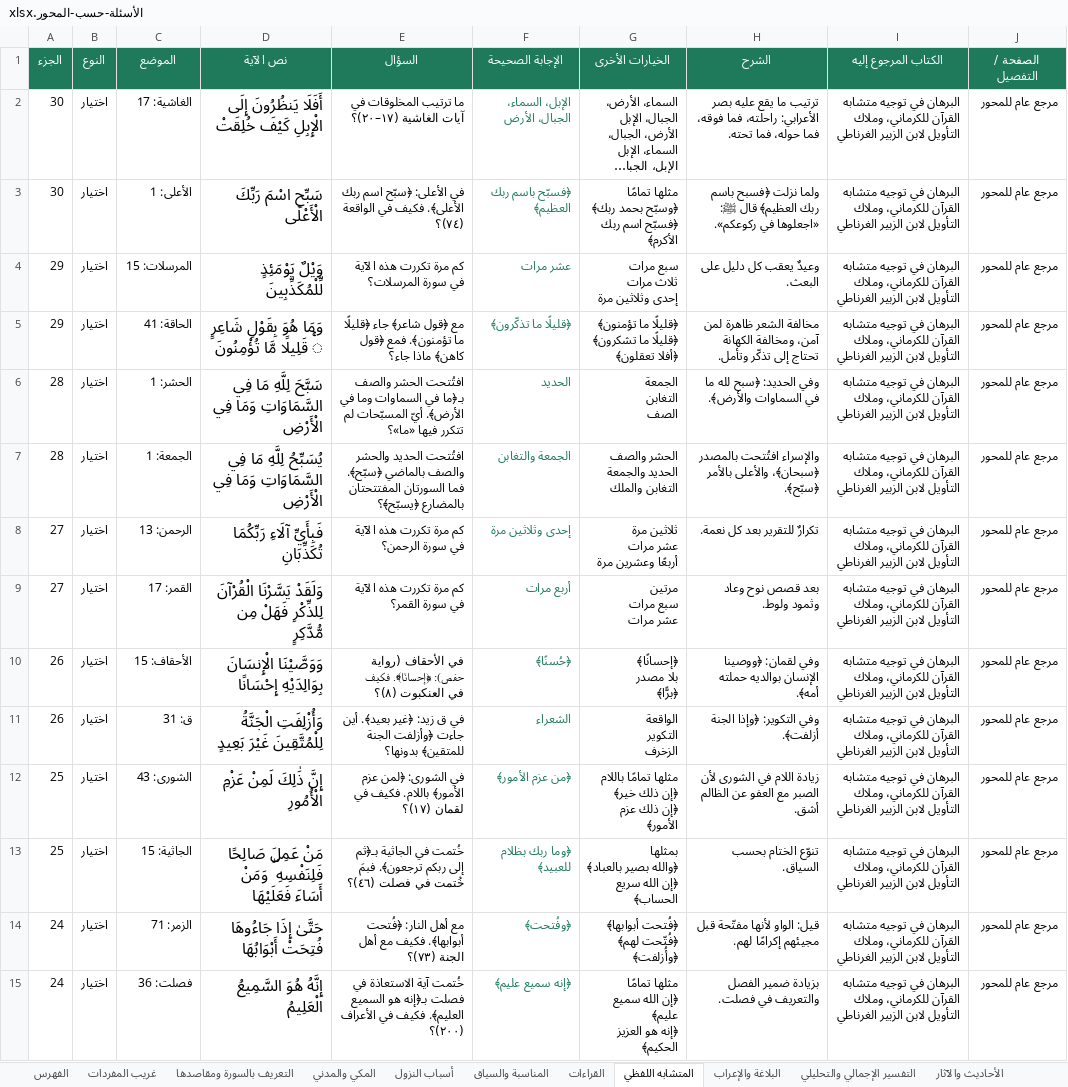
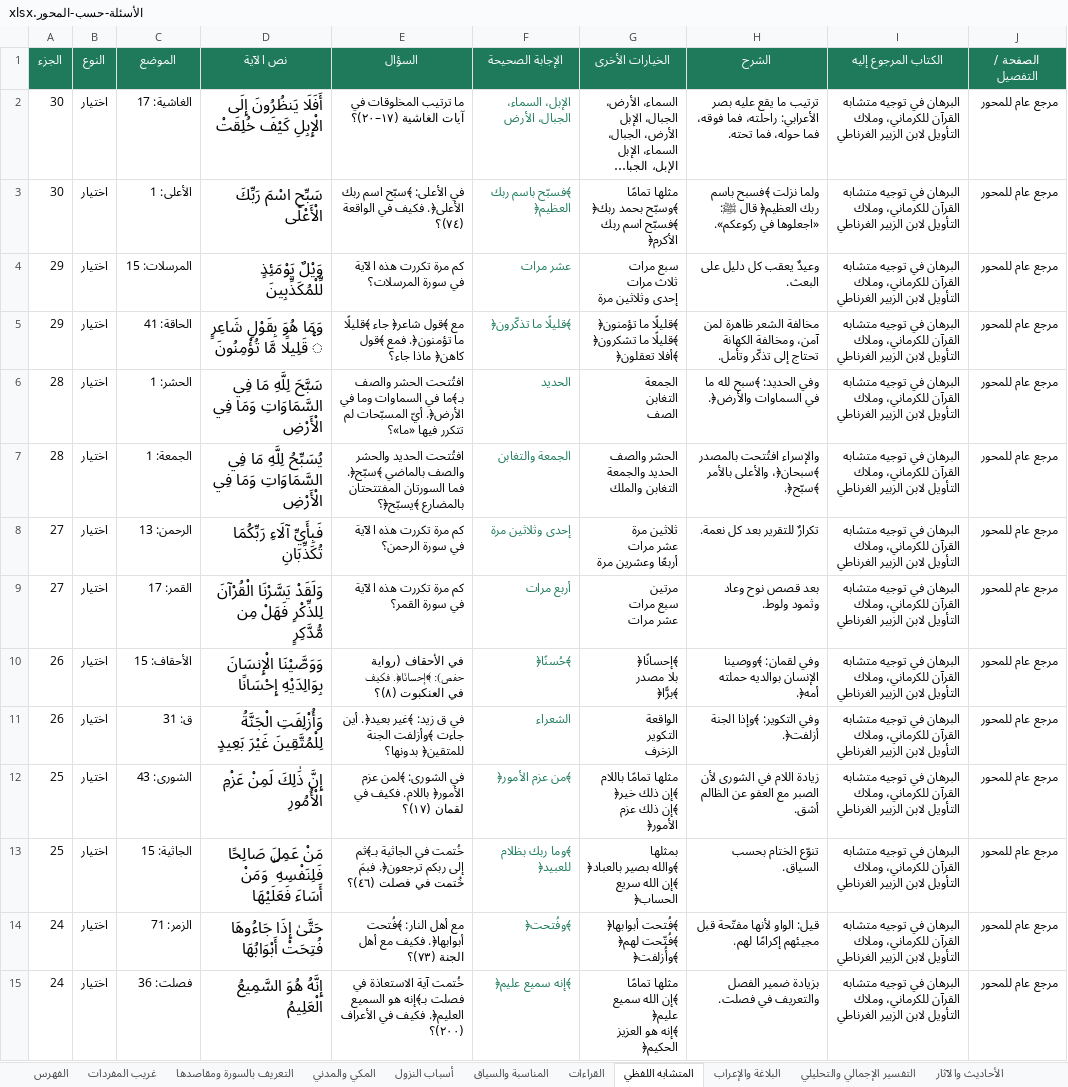
Before and after one commit to hishamzahrani/Hisham, an Excel workbook: review/الأسئلة-حسب-المحور.xlsx, sheet المتشابه اللفظي, drawn as a sheet; only a part is shown; long unchanged cells end in …; values as stored, in another font and other column widths than the file's, no borders; ↵ is a line break in a cell; the diff covers the shown part only; the diff names each change by its address in the sheet, - before the commit and + after, or states it on an @@ line.

```diff
--- a/review/الأسئلة-حسب-المحور.xlsx (sheet المتشابه اللفظي)
+++ b/review/الأسئلة-حسب-المحور.xlsx (sheet المتشابه اللفظي)
-E3 (السؤال): في الأعلى: ﴿سبّح اسم ربك الأعلى﴾. فكيف في…
+E3 (السؤال): في الأعلى: ﴾سبّح اسم ربك الأعلى﴿. فكيف في…
-F3 (الإجابة الصحيحة): ﴿فسبّح باسم ربك العظيم﴾
+F3 (الإجابة الصحيحة): ﴾فسبّح باسم ربك العظيم﴿
-G3 (الخيارات الأخرى): مثلها تمامًا ↵ ﴿وسبّح بحمد ربك﴾ ↵ ﴿فسبّح اسم ربك الأكرم﴾
+G3 (الخيارات الأخرى): مثلها تمامًا ↵ ﴾وسبّح بحمد ربك﴿ ↵ ﴾فسبّح اسم ربك الأكرم﴿
-H3 (الشرح): ولما نزلت ﴿فسبح باسم ربك العظيم﴾ قال ﷺ:…
+H3 (الشرح): ولما نزلت ﴾فسبح باسم ربك العظيم﴿ قال ﷺ:…
-E5 (السؤال): مع ﴿قول شاعر﴾ جاء ﴿قليلًا ما تؤمنون﴾. فمع ﴿قول كاهن﴾ ماذا جاء؟
+E5 (السؤال): مع ﴾قول شاعر﴿ جاء ﴾قليلًا ما تؤمنون﴿. فمع ﴾قول كاهن﴿ ماذا جاء؟
-F5 (الإجابة الصحيحة): ﴿قليلًا ما تذكّرون﴾
+F5 (الإجابة الصحيحة): ﴾قليلًا ما تذكّرون﴿
-G5 (الخيارات الأخرى): ﴿قليلًا ما تؤمنون﴾ ↵ ﴿قليلًا ما تشكرون﴾ ↵ ﴿أفلا تعقلون﴾
+G5 (الخيارات الأخرى): ﴾قليلًا ما تؤمنون﴿ ↵ ﴾قليلًا ما تشكرون﴿ ↵ ﴾أفلا تعقلون﴿
-E6 (السؤال): …الحشر والصف بـ﴿ما في السماوات وما في الأرض﴾. أيّ المسبّحات…
+E6 (السؤال): …الحشر والصف بـ﴾ما في السماوات وما في الأرض﴿. أيّ المسبّحات…
-H6 (الشرح): وفي الحديد: ﴿سبح لله ما في السماوات والأرض﴾.
+H6 (الشرح): وفي الحديد: ﴾سبح لله ما في السماوات والأرض﴿.
-E7 (السؤال): …والصف بالماضي ﴿سبّح﴾. فما السورتان المفتتحتان بالمضارع ﴿يسبّح﴾؟
+E7 (السؤال): …والصف بالماضي ﴾سبّح﴿. فما السورتان المفتتحتان بالمضارع ﴾يسبّح﴿؟
-H7 (الشرح): …افتُتحت بالمصدر ﴿سبحان﴾، والأعلى بالأمر ﴿سبّح﴾.
+H7 (الشرح): …افتُتحت بالمصدر ﴾سبحان﴿، والأعلى بالأمر ﴾سبّح﴿.
-E10 (السؤال): …(رواية حفص): ﴿إحسانًا﴾. فكيف في…
+E10 (السؤال): …(رواية حفص): ﴾إحسانًا﴿. فكيف في…
-F10 (الإجابة الصحيحة): ﴿حُسنًا﴾
+F10 (الإجابة الصحيحة): ﴾حُسنًا﴿
-G10 (الخيارات الأخرى): ﴿إحسانًا﴾ ↵ بلا مصدر ↵ ﴿برًّا﴾
+G10 (الخيارات الأخرى): ﴾إحسانًا﴿ ↵ بلا مصدر ↵ ﴾برًّا﴿
-H10 (الشرح): وفي لقمان: ﴿ووصينا الإنسان بوالديه حملته أمه﴾.
+H10 (الشرح): وفي لقمان: ﴾ووصينا الإنسان بوالديه حملته أمه﴿.
-E11 (السؤال): …ق زيد: ﴿غير بعيد﴾. أين جاءت ﴿وأزلفت الجنة للمتقين﴾ بدونها؟
+E11 (السؤال): …ق زيد: ﴾غير بعيد﴿. أين جاءت ﴾وأزلفت الجنة للمتقين﴿ بدونها؟
-H11 (الشرح): وفي التكوير: ﴿وإذا الجنة أزلفت﴾.
+H11 (الشرح): وفي التكوير: ﴾وإذا الجنة أزلفت﴿.
-E12 (السؤال): في الشورى: ﴿لمن عزم الأمور﴾ باللام. فكيف…
+E12 (السؤال): في الشورى: ﴾لمن عزم الأمور﴿ باللام. فكيف…
-F12 (الإجابة الصحيحة): ﴿من عزم الأمور﴾
+F12 (الإجابة الصحيحة): ﴾من عزم الأمور﴿
-G12 (الخيارات الأخرى): …تمامًا باللام ↵ ﴿إن ذلك خير﴾ ↵ ﴿إن ذلك عزم الأمور﴾
+G12 (الخيارات الأخرى): …تمامًا باللام ↵ ﴾إن ذلك خير﴿ ↵ ﴾إن ذلك عزم الأمور﴿
-E13 (السؤال): …في الجاثية بـ﴿ثم إلى ربكم ترجعون﴾. فبمَ خُتمت…
+E13 (السؤال): …في الجاثية بـ﴾ثم إلى ربكم ترجعون﴿. فبمَ خُتمت…
-F13 (الإجابة الصحيحة): ﴿وما ربك بظلام للعبيد﴾
+F13 (الإجابة الصحيحة): ﴾وما ربك بظلام للعبيد﴿
-G13 (الخيارات الأخرى): بمثلها ↵ ﴿والله بصير بالعباد﴾ ↵ ﴿إن الله سريع الحساب﴾
+G13 (الخيارات الأخرى): بمثلها ↵ ﴾والله بصير بالعباد﴿ ↵ ﴾إن الله سريع الحساب﴿
-E14 (السؤال): …أهل النار: ﴿فُتحت أبوابها﴾. فكيف مع…
+E14 (السؤال): …أهل النار: ﴾فُتحت أبوابها﴿. فكيف مع…
-F14 (الإجابة الصحيحة): ﴿وفُتحت﴾
+F14 (الإجابة الصحيحة): ﴾وفُتحت﴿
-G14 (الخيارات الأخرى): ﴿فُتحت أبوابها﴾ ↵ ﴿فُتّحت لهم﴾ ↵ ﴿وأُزلفت﴾
+G14 (الخيارات الأخرى): ﴾فُتحت أبوابها﴿ ↵ ﴾فُتّحت لهم﴿ ↵ ﴾وأُزلفت﴿
-E15 (السؤال): …في فصلت بـ﴿إنه هو السميع العليم﴾. فكيف في…
+E15 (السؤال): …في فصلت بـ﴾إنه هو السميع العليم﴿. فكيف في…
-F15 (الإجابة الصحيحة): ﴿إنه سميع عليم﴾
+F15 (الإجابة الصحيحة): ﴾إنه سميع عليم﴿
-G15 (الخيارات الأخرى): مثلها تمامًا ↵ ﴿إن الله سميع عليم﴾ ↵ ﴿إنه هو العزيز الحكيم﴾
+G15 (الخيارات الأخرى): مثلها تمامًا ↵ ﴾إن الله سميع عليم﴿ ↵ ﴾إنه هو العزيز الحكيم﴿
```
Also changed, not shown: 143 edited cells elsewhere in this sheet, sheet التعريف بالسورة ومقاصدها, sheet أسباب النزول, sheet التفسير الإجمالي والتحليلي, sheet المكي والمدني, sheet البلاغة والإعراب, sheet الهدايات والفوائد, 6 more sheets, review/مراجعة-الأسئلة.xlsx, 28 other files.
